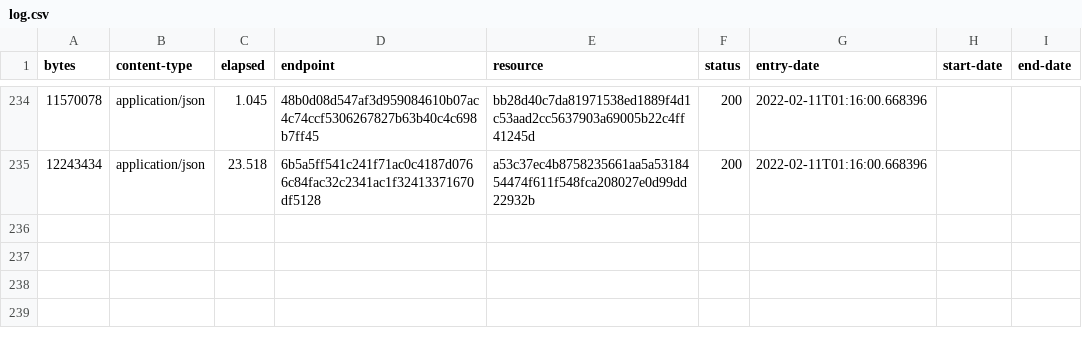
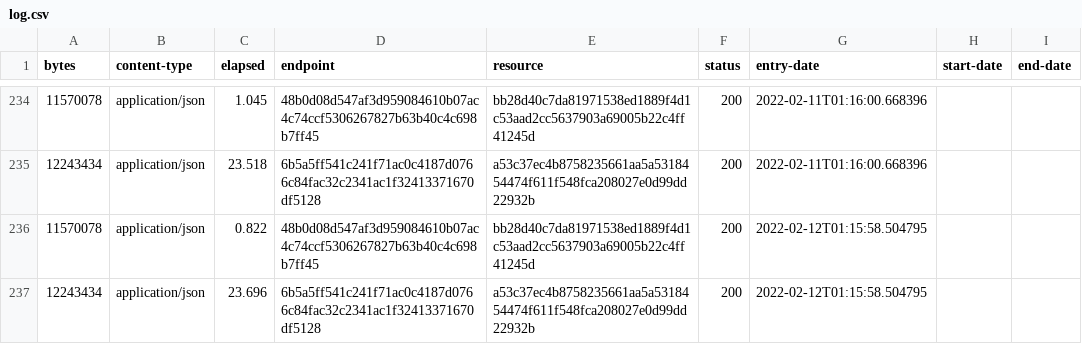
Before and after one commit to digital-land/national-park-boundary-collection, a CSV file: collection/log.csv, drawn as a sheet; only a part is shown, gaps mark what is left out.

Commit message:
Collection 2022-02-12

```diff
--- a/collection/log.csv
+++ b/collection/log.csv
@@ -235 +235,3 @@ bytes,content-type,elapsed,endpoint,resource,status,entry-date,start-date,end-da
 12243434,application/json,23.518,6b5a5ff541c241f71ac0c4187d0766c84fac32c2341ac1f32413371670df5128,a53c37ec4b8758235661aa5a5318454474f611f548fca208027e0d99dd22932b,200,2022-02-11T01:16:00.668396,,
+11570078,application/json,0.822,48b0d08d547af3d959084610b07ac4c74ccf5306267827b63b40c4c698b7ff45,bb28d40c7da81971538ed1889f4d1c53aad2cc5637903a69005b22c4ff41245d,200,2022-02-12T01:15:58.504795,,
+12243434,application/json,23.696,6b5a5ff541c241f71ac0c4187d0766c84fac32c2341ac1f32413371670df5128,a53c37ec4b8758235661aa5a5318454474f611f548fca208027e0d99dd22932b,200,2022-02-12T01:15:58.504795,,
```
